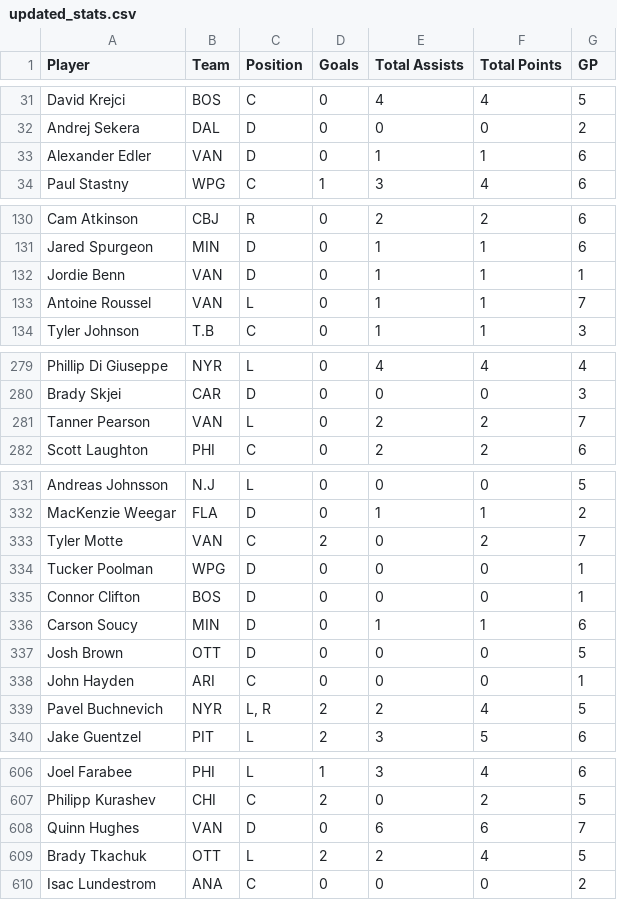
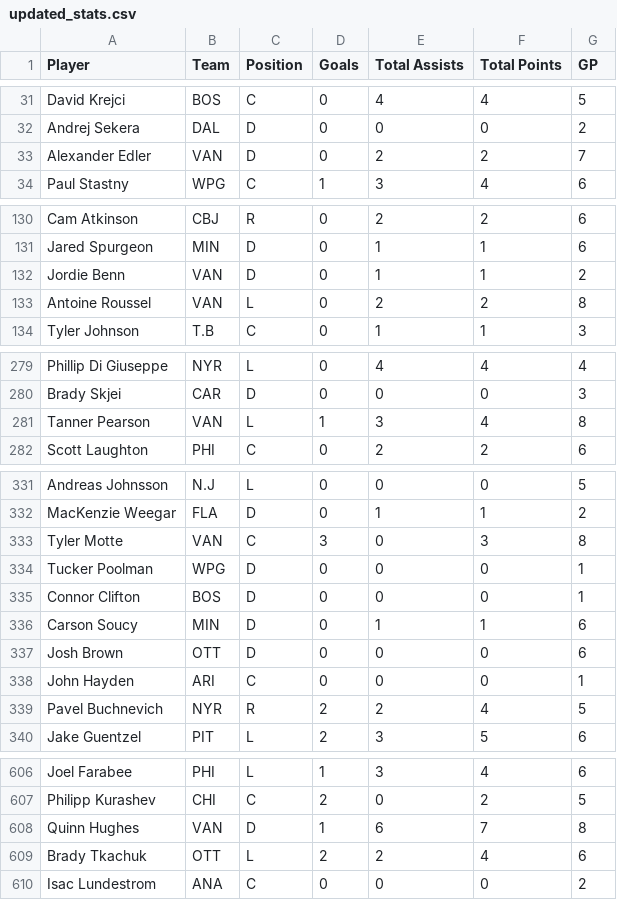
Before and after one commit to eric-thiel/nhl_friends_pool, a CSV file: updated_stats.csv, drawn as a sheet; only a part is shown, gaps mark what is left out; the diff covers the shown part only.

```diff
--- a/updated_stats.csv
+++ b/updated_stats.csv
@@ -32,3 +32,3 @@
 "Andrej Sekera","DAL","D",0,0,0,2
-"Alexander Edler","VAN","D",0,1,1,6
+"Alexander Edler","VAN","D",0,2,2,7
 "Paul Stastny","WPG","C",1,3,4,6
@@ -131,4 +131,4 @@
 "Jared Spurgeon","MIN","D",0,1,1,6
-"Jordie Benn","VAN","D",0,1,1,1
-"Antoine Roussel","VAN","L",0,1,1,7
+"Jordie Benn","VAN","D",0,1,1,2
+"Antoine Roussel","VAN","L",0,2,2,8
 "Tyler Johnson","T.B","C",0,1,1,3
@@ -280,3 +280,3 @@
 "Brady Skjei","CAR","D",0,0,0,3
-"Tanner Pearson","VAN","L",0,2,2,7
+"Tanner Pearson","VAN","L",1,3,4,8
 "Scott Laughton","PHI","C",0,2,2,6
@@ -332,3 +332,3 @@
 "MacKenzie Weegar","FLA","D",0,1,1,2
-"Tyler Motte","VAN","C",2,0,2,7
+"Tyler Motte","VAN","C",3,0,3,8
 "Tucker Poolman","WPG","D",0,0,0,1
@@ -336,5 +336,5 @@
 "Carson Soucy","MIN","D",0,1,1,6
-"Josh Brown","OTT","D",0,0,0,5
+"Josh Brown","OTT","D",0,0,0,6
 "John Hayden","ARI","C",0,0,0,1
-"Pavel Buchnevich","NYR","L, R",2,2,4,5
+"Pavel Buchnevich","NYR","R",2,2,4,5
 "Jake Guentzel","PIT","L",2,3,5,6
@@ -607,4 +607,4 @@
 "Philipp Kurashev","CHI","C",2,0,2,5
-"Quinn Hughes","VAN","D",0,6,6,7
-"Brady Tkachuk","OTT","L",2,2,4,5
+"Quinn Hughes","VAN","D",1,6,7,8
+"Brady Tkachuk","OTT","L",2,2,4,6
 "Isac Lundestrom","ANA","C",0,0,0,2
```
Also changed, not shown: 47 edited cells elsewhere in this file, updated_teams.csv.
